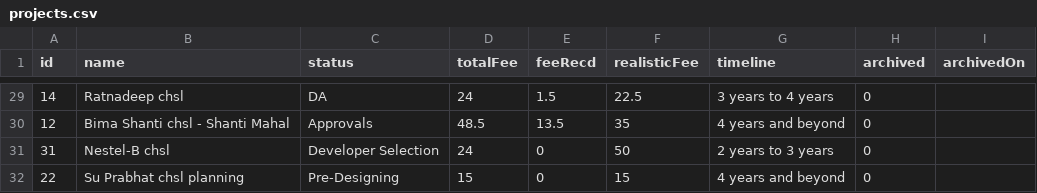
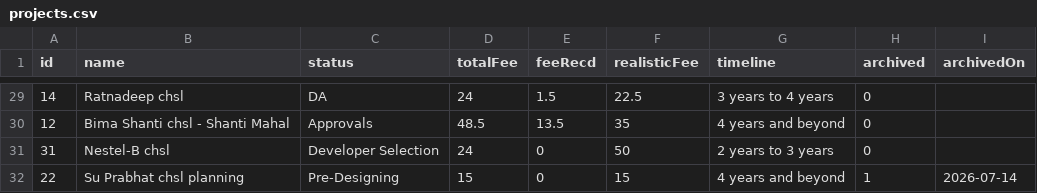
Before and after one commit to architectbharat-png/ABS-Project-Dashboard, a CSV file: projects.csv, drawn as a sheet; only a part is shown, gaps mark what is left out.

Commit message:
Auto-sync from ABS Project Priority Dashboard

```diff
--- a/projects.csv
+++ b/projects.csv
@@ -31,2 +31,2 @@ id,name,status,totalFee,feeRecd,realisticFee,timeline,archived,archivedOn
 31,"Nestel-B chsl","Developer Selection",24,0,50,"2 years to 3 years",0,
-22,"Su Prabhat chsl planning","Pre-Designing",15,0,15,"4 years and beyond",0,
+22,"Su Prabhat chsl planning","Pre-Designing",15,0,15,"4 years and beyond",1,"2026-07-14"
```
